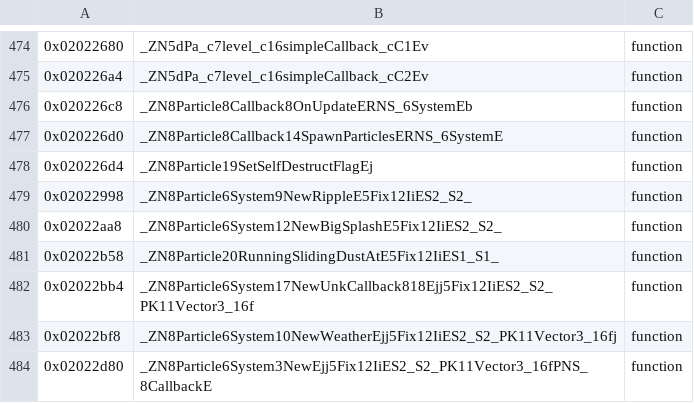
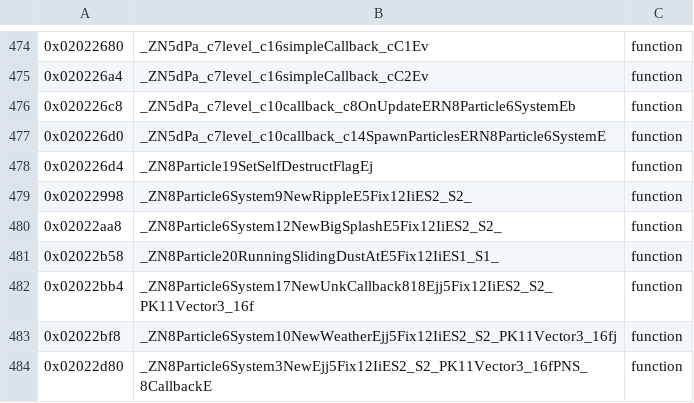
Before and after one commit to AdrianBros/sm64ds-decomp, a TSV file: symbols/verified.tsv, drawn as a sheet; only a part is shown, gaps mark what is left out.

```diff
--- a/symbols/verified.tsv
+++ b/symbols/verified.tsv
@@ -475,4 +475,4 @@
 0x020226a4	_ZN5dPa_c7level_c16simpleCallback_cC2Ev	function
-0x020226c8	_ZN8Particle8Callback8OnUpdateERNS_6SystemEb	function
-0x020226d0	_ZN8Particle8Callback14SpawnParticlesERNS_6SystemE	function
+0x020226c8	_ZN5dPa_c7level_c10callback_c8OnUpdateERN8Particle6SystemEb	function
+0x020226d0	_ZN5dPa_c7level_c10callback_c14SpawnParticlesERN8Particle6SystemE	function
 0x020226d4	_ZN8Particle19SetSelfDestructFlagEj	function
```
Also changed, not shown: notes/data/c-cpp-classification.tsv, 10 other files.
